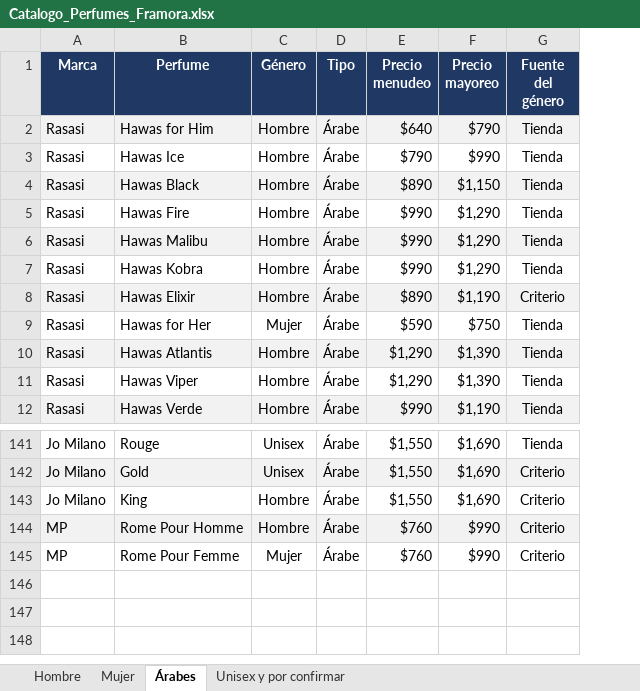
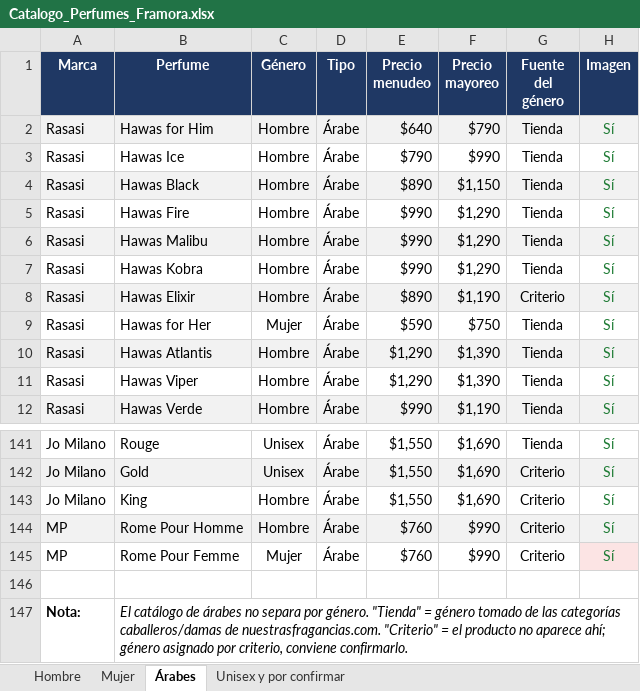
Before and after one commit to RobertoPOP/essence_galery_catalogo, an Excel workbook: Catalogo_Perfumes_Framora.xlsx, sheet Árabes, drawn as a sheet; only a part is shown, gaps mark what is left out; values as stored, in another font and other column widths than the file's, no borders; the diff names each change by its address in the sheet, - before the commit and + after, or states it on an @@ line.

```diff
--- a/Catalogo_Perfumes_Framora.xlsx (sheet Árabes)
+++ b/Catalogo_Perfumes_Framora.xlsx (sheet Árabes)
+column H (Imagen), rows 2-12: all Sí; rows 141-145: all Sí
+row 146: (empty)
+row 147: Nota: | El catálogo de árabes no separa por género. "Tienda" = género tomado de las categorías caballeros/damas de nuestrasfragancias.com. "Criterio" = el producto no aparece ahí; género asignado por criterio, conviene confirmarlo.
```
Also changed, not shown: sheet Mujer, sheet Hombre, 43 other files.
